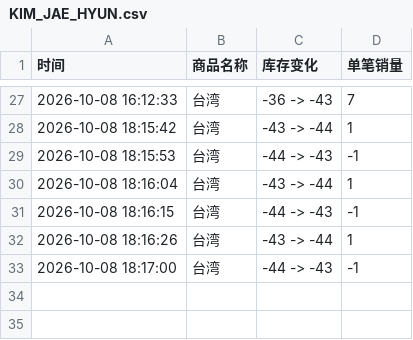
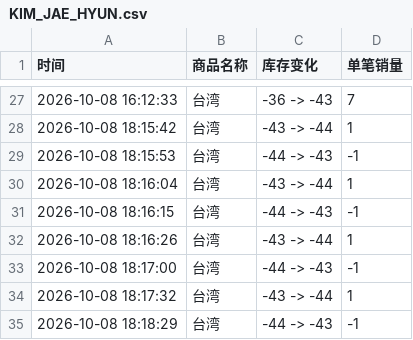
Before and after one commit to Juineii/nflying_km1008, a CSV file: KIM_JAE_HYUN.csv, drawn as a sheet; only a part is shown, gaps mark what is left out.

Commit message:
自动更新数据 2026-10-08 18:18:32

```diff
--- a/KIM_JAE_HYUN.csv
+++ b/KIM_JAE_HYUN.csv
@@ -33 +33,3 @@
 2026-10-08 18:17:00,台湾,-44 -> -43,-1
+2026-10-08 18:17:32,台湾,-43 -> -44,1
+2026-10-08 18:18:29,台湾,-44 -> -43,-1
```
